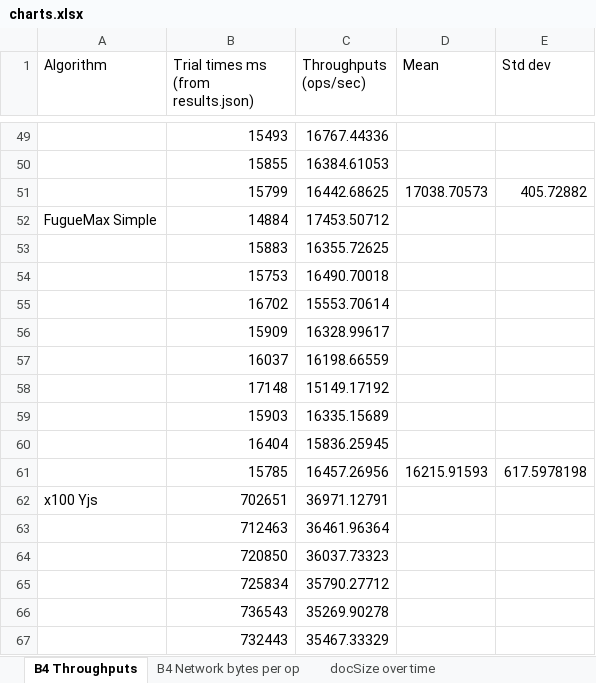
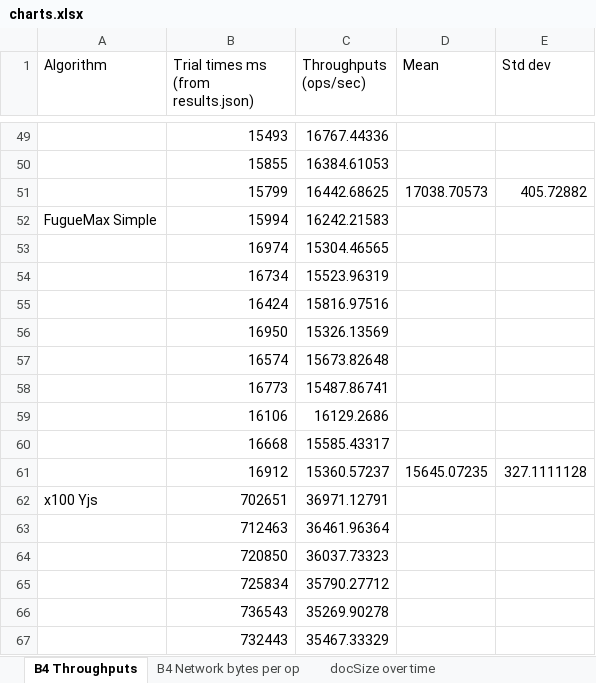
Before and after one commit to mweidner037/fugue, an Excel workbook: charts.xlsx, sheet B4 Throughputs, drawn as a sheet; only a part is shown, gaps mark what is left out; values as stored, in another font and other column widths than the file's, no borders; removed rows and columns are numbered as before the commit, all else as after; the diff names each change by its address in the sheet, - before the commit and + after, or states it on an @@ line.

Commit message:
rerun fugue-max-simple

```diff
--- a/charts.xlsx (sheet B4 Throughputs)
+++ b/charts.xlsx (sheet B4 Throughputs)
-row 52: FugueMax Simple | 14884 | 17453.50712
-row 53:  | 15883 | 16355.72625
-row 54:  | 15753 | 16490.70018
-row 55:  | 16702 | 15553.70614
-row 56:  | 15909 | 16328.99617
-row 57:  | 16037 | 16198.66559
-row 58:  | 17148 | 15149.17192
-row 59:  | 15903 | 16335.15689
-row 60:  | 16404 | 15836.25945
-row 61:  | 15785 | 16457.26956 | 16215.91593 | 617.5978198
+row 52: FugueMax Simple | 15994 | 16242.21583
+row 53:  | 16974 | 15304.46565
+row 54:  | 16734 | 15523.96319
+row 55:  | 16424 | 15816.97516
+row 56:  | 16950 | 15326.13569
+row 57:  | 16574 | 15673.82648
+row 58:  | 16773 | 15487.86741
+row 59:  | 16106 | 16129.2686
+row 60:  | 16668 | 15585.43317
+row 61:  | 16912 | 15360.57237 | 15645.07235 | 327.1111128
```
Also changed, not shown: charts or pictures, 2 other files.
